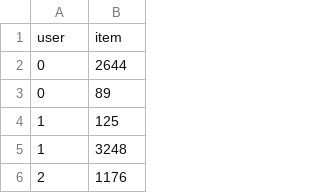
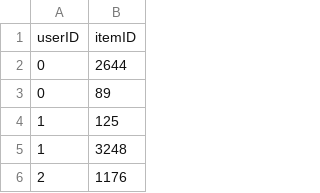
Before and after one commit to BundleRec/bundle_recommendation, a CSV file: dataset/clothing/user_item.csv, drawn as a sheet; only a part is shown; removed rows and columns are numbered as before the commit, all else as after; the diff names each change by its address in the sheet, - before the commit and + after, or states it on an @@ line.

```diff
--- a/dataset/clothing/user_item.csv
+++ b/dataset/clothing/user_item.csv
-row 1: user | item
+row 1: userID | itemID
```
Also changed, not shown: dataset/clothing/bundle_item.csv, dataset/clothing/session_bundle.csv, 22 other files.
